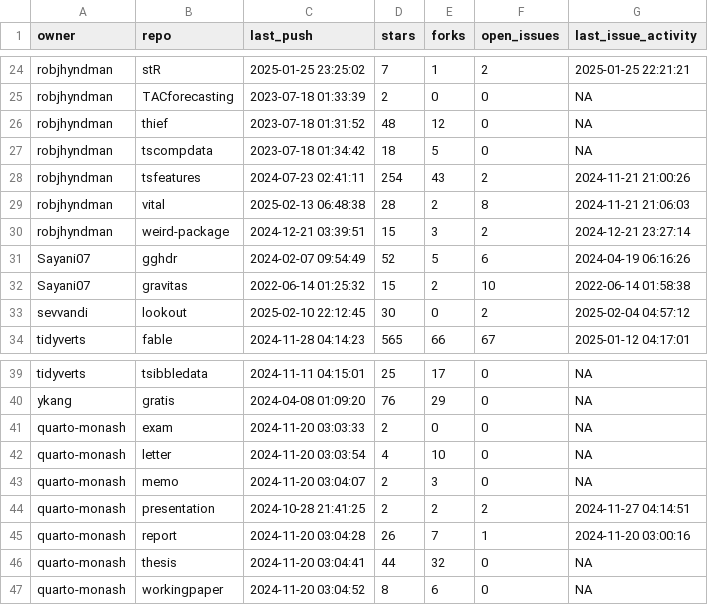
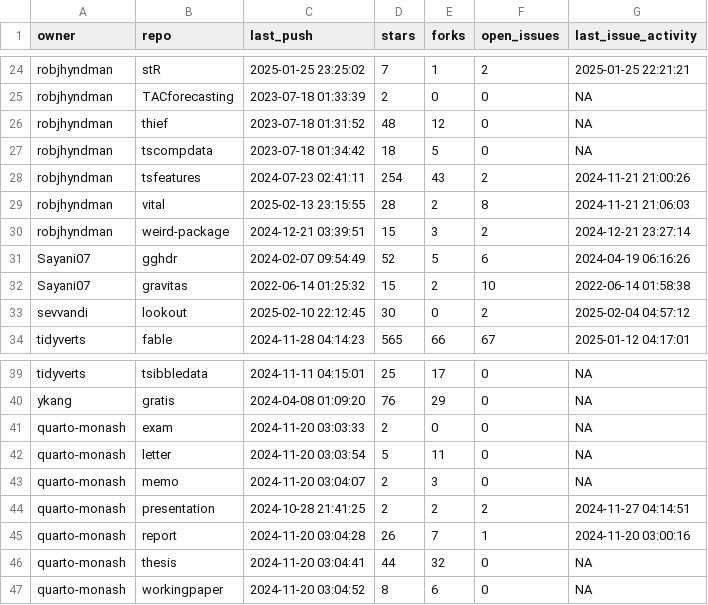
Before and after one commit to robjhyndman/gh-dashboard, a CSV file: current_week.csv, drawn as a sheet; only a part is shown, gaps mark what is left out.

```diff
--- a/current_week.csv
+++ b/current_week.csv
@@ -28,3 +28,3 @@
 "robjhyndman","tsfeatures",2024-07-23 02:41:11,254,43,2,2024-11-21 21:00:26
-"robjhyndman","vital",2025-02-13 06:48:38,28,2,8,2024-11-21 21:06:03
+"robjhyndman","vital",2025-02-13 23:15:55,28,2,8,2024-11-21 21:06:03
 "robjhyndman","weird-package",2024-12-21 03:39:51,15,3,2,2024-12-21 23:27:14
@@ -41,3 +41,3 @@
 "quarto-monash","exam",2024-11-20 03:03:33,2,0,0,NA
-"quarto-monash","letter",2024-11-20 03:03:54,4,10,0,NA
+"quarto-monash","letter",2024-11-20 03:03:54,5,11,0,NA
 "quarto-monash","memo",2024-11-20 03:04:07,2,3,0,NA
```
